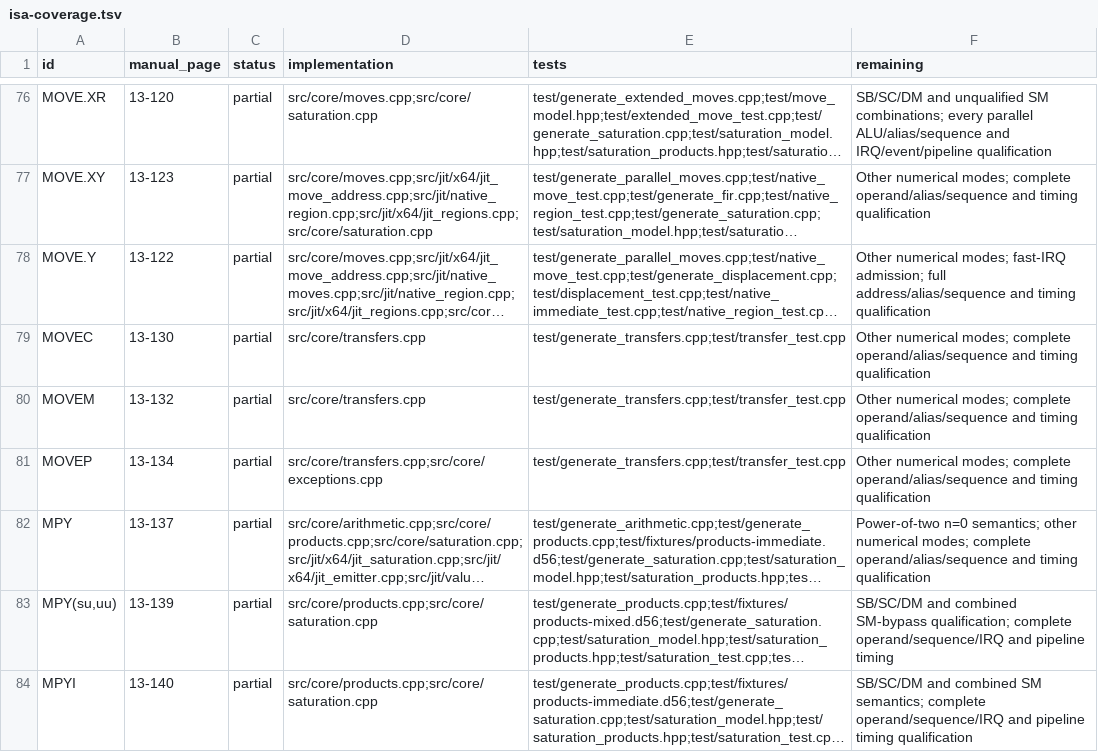
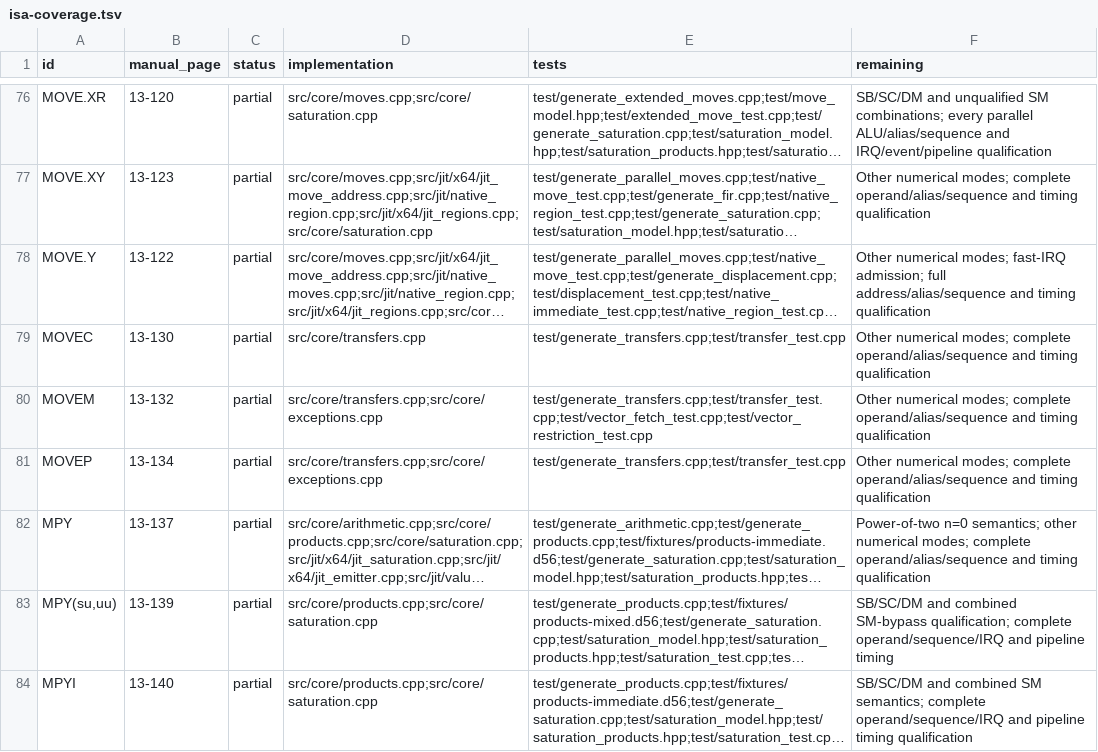
Before and after one commit to Weichwolf/dsp56300, a TSV file: doc/isa-coverage.tsv, drawn as a sheet; only a part is shown, gaps mark what is left out; long unchanged cells end in …; the diff names each change by its address in the sheet, - before the commit and + after, or states it on an @@ line.

Commit message:
Latch native vector pairs before first-slot execution

```diff
--- a/doc/isa-coverage.tsv
+++ b/doc/isa-coverage.tsv
-D80 (implementation): src/core/transfers.cpp
+D80 (implementation): src/core/transfers.cpp;src/core/exceptions.cpp
-E80 (tests): test/generate_transfers.cpp;test/transfer_test.cpp
+E80 (tests): test/generate_transfers.cpp;test/transfer_test.cpp;test/vector_fetch_test.cpp;test/vector_restriction_test.cpp
```
Also changed, not shown: 15 other files.
